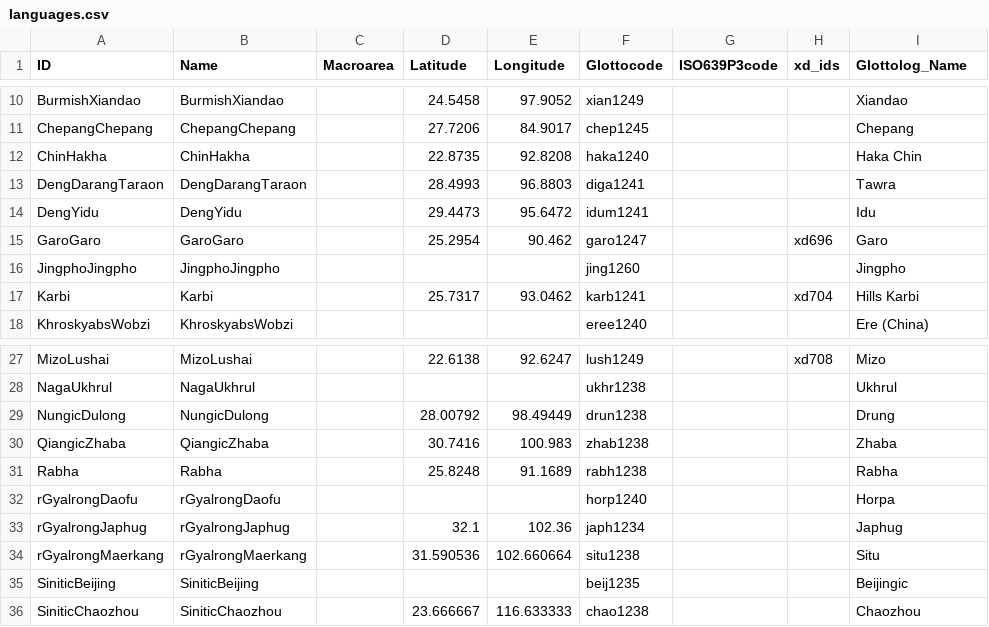
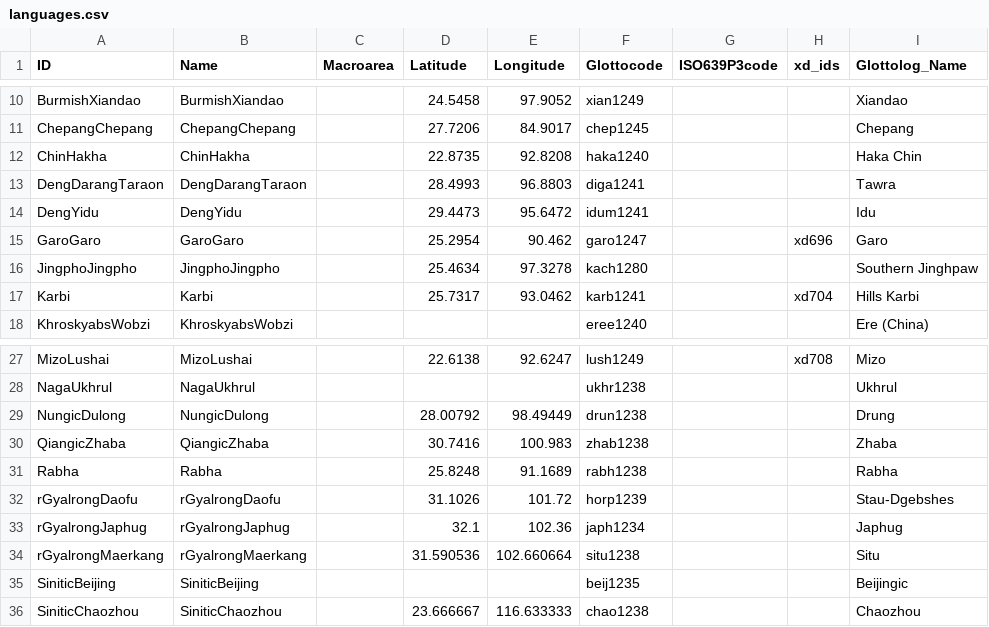
Before and after one commit to phlorest/sagart_et_al2019, a CSV file: cldf/languages.csv, drawn as a sheet; only a part is shown, gaps mark what is left out.

```diff
--- a/cldf/languages.csv
+++ b/cldf/languages.csv
@@ -15,3 +15,3 @@ DengYidu,DengYidu,,29.4473,95.6472,idum1241,,,Idu
 GaroGaro,GaroGaro,,25.2954,90.462,garo1247,,xd696,Garo
-JingphoJingpho,JingphoJingpho,,,,jing1260,,,Jingpho
+JingphoJingpho,JingphoJingpho,,25.4634,97.3278,kach1280,,,Southern Jinghpaw
 Karbi,Karbi,,25.7317,93.0462,karb1241,,xd704,Hills Karbi
@@ -31,3 +31,3 @@ QiangicZhaba,QiangicZhaba,,30.7416,100.983,zhab1238,,,Zhaba
 Rabha,Rabha,,25.8248,91.1689,rabh1238,,,Rabha
-rGyalrongDaofu,rGyalrongDaofu,,,,horp1240,,,Horpa
+rGyalrongDaofu,rGyalrongDaofu,,31.1026,101.72,horp1239,,,Stau-Dgebshes
 rGyalrongJaphug,rGyalrongJaphug,,32.1,102.36,japh1234,,,Japhug
```
Also changed, not shown: 5 other files.
